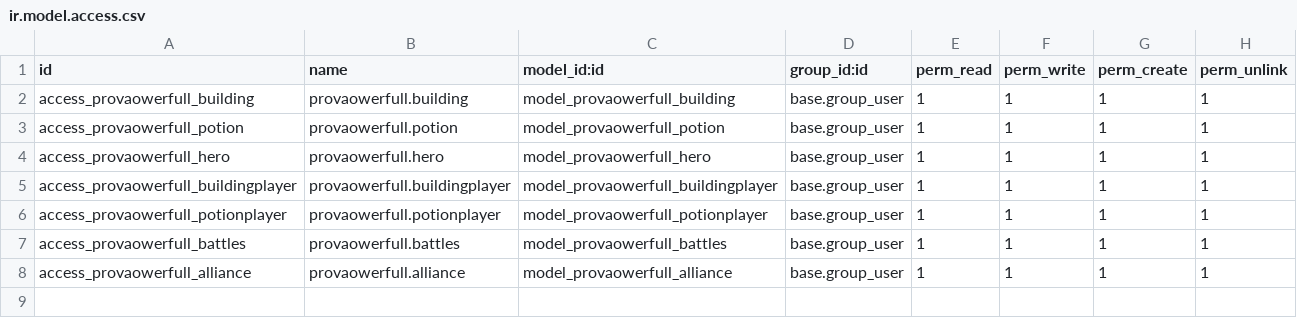
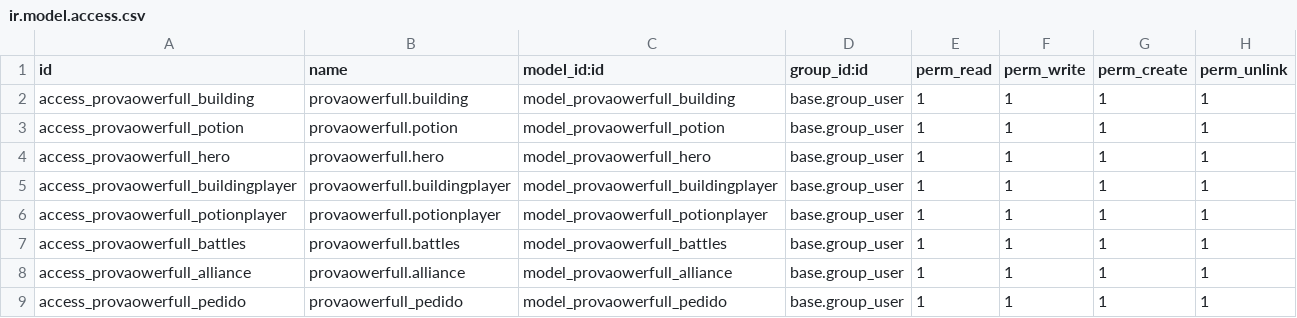
Before and after one commit to Efren200/odoo-EfrenPalop-2021-2022, a CSV file: provaowerfull/security/ir.model.access.csv, drawn as a sheet; the diff names each change by its address in the sheet, - before the commit and + after, or states it on an @@ line.

```diff
--- a/provaowerfull/security/ir.model.access.csv
+++ b/provaowerfull/security/ir.model.access.csv
+row 9: access_provaowerfull_pedido | provaowerfull_pedido | model_provaowerfull_pedido | base.group_user | 1 | 1 | 1 | 1
```
Also changed, not shown: 10 other files.
